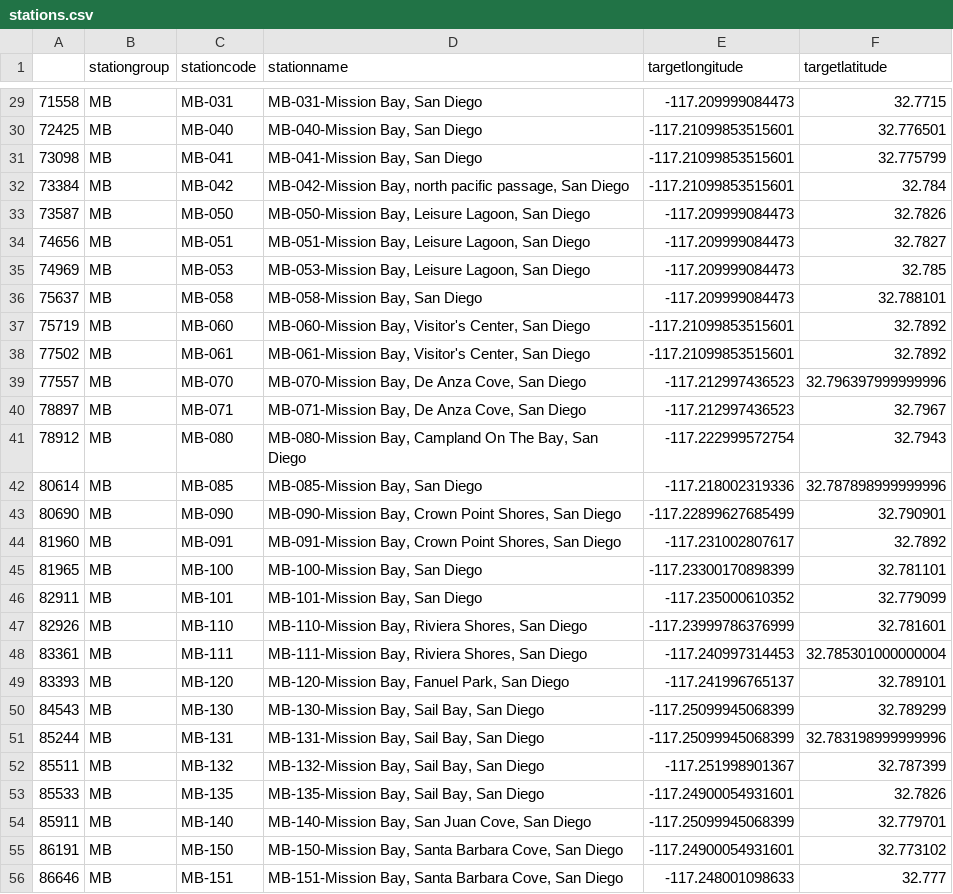
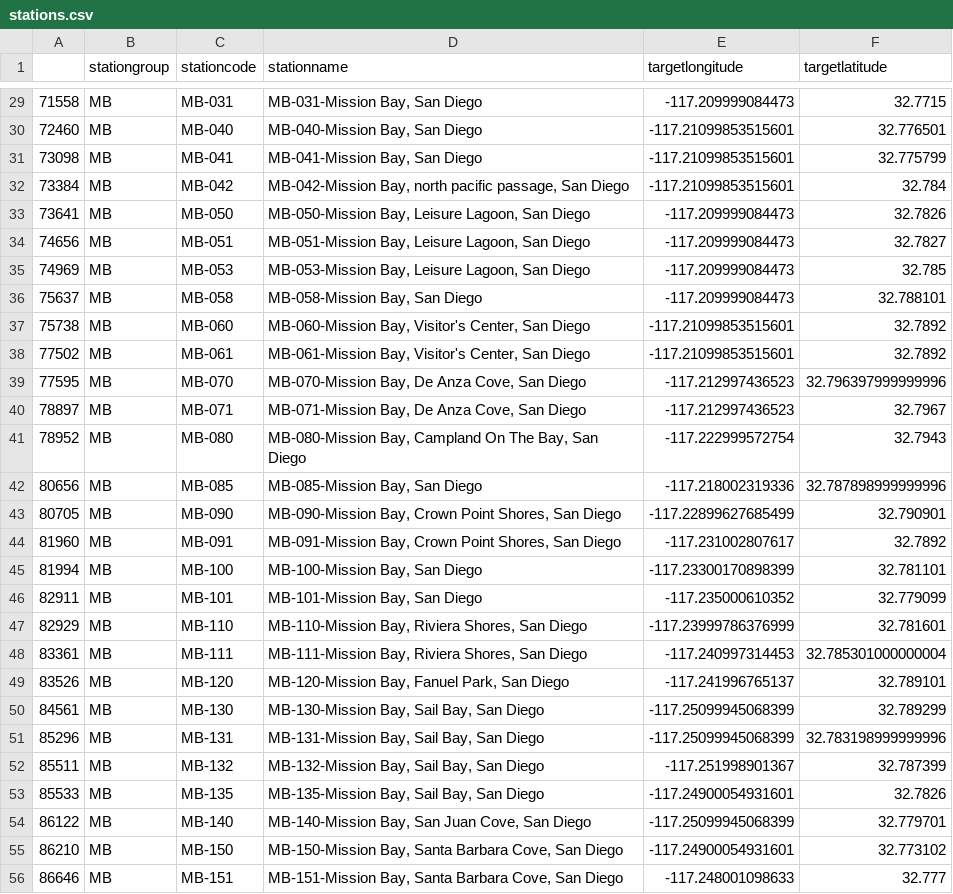
Before and after one commit to san-diego-water-quality/ericbusboom, a CSV file: stations.csv, drawn as a sheet; only a part is shown, gaps mark what is left out; the diff covers the shown part only.

```diff
--- a/stations.csv
+++ b/stations.csv
@@ -29,6 +29,6 @@
 71558,MB,MB-031,"MB-031-Mission Bay, San Diego",-117.209999084473,32.7715
-72425,MB,MB-040,"MB-040-Mission Bay, San Diego",-117.21099853515601,32.776501
+72460,MB,MB-040,"MB-040-Mission Bay, San Diego",-117.21099853515601,32.776501
 73098,MB,MB-041,"MB-041-Mission Bay, San Diego",-117.21099853515601,32.775799
 73384,MB,MB-042,"MB-042-Mission Bay, north pacific passage, San Diego",-117.21099853515601,32.784
-73587,MB,MB-050,"MB-050-Mission Bay, Leisure Lagoon, San Diego",-117.209999084473,32.7826
+73641,MB,MB-050,"MB-050-Mission Bay, Leisure Lagoon, San Diego",-117.209999084473,32.7826
 74656,MB,MB-051,"MB-051-Mission Bay, Leisure Lagoon, San Diego",-117.209999084473,32.7827
@@ -36,21 +36,21 @@
 75637,MB,MB-058,"MB-058-Mission Bay, San Diego",-117.209999084473,32.788101
-75719,MB,MB-060,"MB-060-Mission Bay, Visitor's Center, San Diego",-117.21099853515601,32.7892
+75738,MB,MB-060,"MB-060-Mission Bay, Visitor's Center, San Diego",-117.21099853515601,32.7892
 77502,MB,MB-061,"MB-061-Mission Bay, Visitor's Center, San Diego",-117.21099853515601,32.7892
-77557,MB,MB-070,"MB-070-Mission Bay, De Anza Cove, San Diego",-117.212997436523,32.796397999999996
+77595,MB,MB-070,"MB-070-Mission Bay, De Anza Cove, San Diego",-117.212997436523,32.796397999999996
 78897,MB,MB-071,"MB-071-Mission Bay, De Anza Cove, San Diego",-117.212997436523,32.7967
-78912,MB,MB-080,"MB-080-Mission Bay, Campland On The Bay, San Diego",-117.222999572754,32.7943
-80614,MB,MB-085,"MB-085-Mission Bay, San Diego",-117.218002319336,32.787898999999996
-80690,MB,MB-090,"MB-090-Mission Bay, Crown Point Shores, San Diego",-117.22899627685499,32.790901
+78952,MB,MB-080,"MB-080-Mission Bay, Campland On The Bay, San Diego",-117.222999572754,32.7943
+80656,MB,MB-085,"MB-085-Mission Bay, San Diego",-117.218002319336,32.787898999999996
+80705,MB,MB-090,"MB-090-Mission Bay, Crown Point Shores, San Diego",-117.22899627685499,32.790901
 81960,MB,MB-091,"MB-091-Mission Bay, Crown Point Shores, San Diego",-117.231002807617,32.7892
-81965,MB,MB-100,"MB-100-Mission Bay, San Diego",-117.23300170898399,32.781101
+81994,MB,MB-100,"MB-100-Mission Bay, San Diego",-117.23300170898399,32.781101
 82911,MB,MB-101,"MB-101-Mission Bay, San Diego",-117.235000610352,32.779099
-82926,MB,MB-110,"MB-110-Mission Bay, Riviera Shores, San Diego",-117.23999786376999,32.781601
+82929,MB,MB-110,"MB-110-Mission Bay, Riviera Shores, San Diego",-117.23999786376999,32.781601
 83361,MB,MB-111,"MB-111-Mission Bay, Riviera Shores, San Diego",-117.240997314453,32.785301000000004
-83393,MB,MB-120,"MB-120-Mission Bay, Fanuel Park, San Diego",-117.241996765137,32.789101
-84543,MB,MB-130,"MB-130-Mission Bay, Sail Bay, San Diego",-117.25099945068399,32.789299
-85244,MB,MB-131,"MB-131-Mission Bay, Sail Bay, San Diego",-117.25099945068399,32.783198999999996
+83526,MB,MB-120,"MB-120-Mission Bay, Fanuel Park, San Diego",-117.241996765137,32.789101
+84561,MB,MB-130,"MB-130-Mission Bay, Sail Bay, San Diego",-117.25099945068399,32.789299
+85296,MB,MB-131,"MB-131-Mission Bay, Sail Bay, San Diego",-117.25099945068399,32.783198999999996
 85511,MB,MB-132,"MB-132-Mission Bay, Sail Bay, San Diego",-117.251998901367,32.787399
 85533,MB,MB-135,"MB-135-Mission Bay, Sail Bay, San Diego",-117.24900054931601,32.7826
-85911,MB,MB-140,"MB-140-Mission Bay, San Juan Cove, San Diego",-117.25099945068399,32.779701
-86191,MB,MB-150,"MB-150-Mission Bay, Santa Barbara Cove, San Diego",-117.24900054931601,32.773102
+86122,MB,MB-140,"MB-140-Mission Bay, San Juan Cove, San Diego",-117.25099945068399,32.779701
+86210,MB,MB-150,"MB-150-Mission Bay, Santa Barbara Cove, San Diego",-117.24900054931601,32.773102
 86646,MB,MB-151,"MB-151-Mission Bay, Santa Barbara Cove, San Diego",-117.248001098633,32.777
```
Also changed, not shown: 1 added row, 2 removed rows and 39 edited cells elsewhere in this file, 1 other file.
